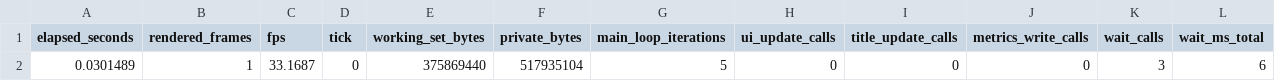
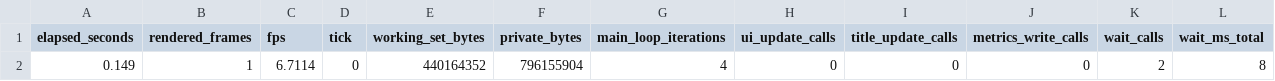
Before and after one commit to elo6371/tf2-demo-player-native, a CSV file: evidence/frame-capture/paused.bmp.csv, drawn as a sheet.

Commit message:
T17: the gate now measures the world pass, and the frame is reproducible
visual-baseline-check.sh gains section 2b, the readings the world visual
closure was measured with (blend fetch, blend weights, the sky pass, the
lightmap term, and five pins on the lightmap page itself from the probe), and
two mutations that turn those pins red: M4 puts the pakfile lookup back to a
byte-for-byte comparison (vmtMissing 3 -> 29) and M5 drops the 1/2.2 encode
(W1 meanLum 86.3 -> 57.3).

capture() retried nothing while --capture-tick 2000 lands on 2001 or 2003 about
half the time on this recording; it now retries for tick=2000, so a pin
measured at 2000 is never compared with a frame drawn at 2001.

The nine pins that moved are re-pinned with the measured reason in place
(material fetch 57/23/43 -> 64/59/54, four regions up because the light is now
composed in display space and the sky pass runs).

Verified on efbb6da (T18 merged): forward PASS 68 assertions, mutation PASS
M1..M5 red with every source byte-identical, world-material PASS (+mutation),
frame-capture PASS. The reference frame is byte-identical across two runs and
identical to the --world-sky capture, sha256 d86785efa19b24e2015c....

```diff
--- a/evidence/frame-capture/paused.bmp.csv
+++ b/evidence/frame-capture/paused.bmp.csv
@@ -1,2 +1,2 @@
 elapsed_seconds,rendered_frames,fps,tick,working_set_bytes,private_bytes,main_loop_iterations,ui_update_calls,title_update_calls,metrics_write_calls,wait_calls,wait_ms_total
-0.0301489,1,33.1687,0,375869440,517935104,5,0,0,0,3,6
+0.149,1,6.7114,0,440164352,796155904,4,0,0,0,2,8
```
Also changed, not shown: evidence/frame-capture/demo-installed-map.bmp.csv, evidence/frame-capture/demo.bmp.csv, 25 other files.
